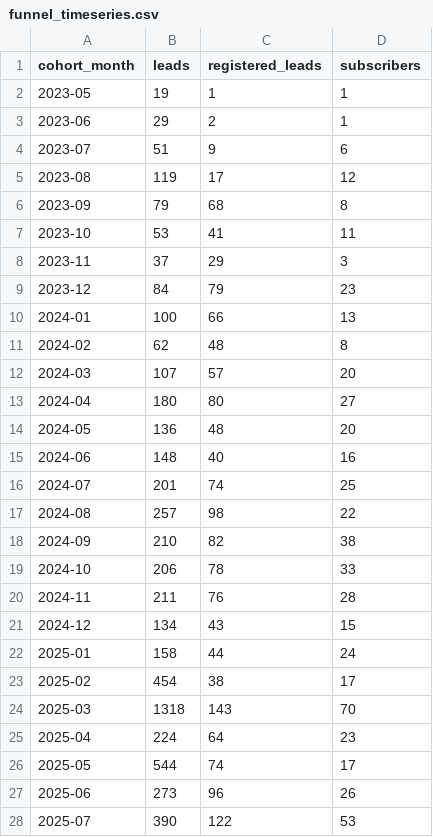
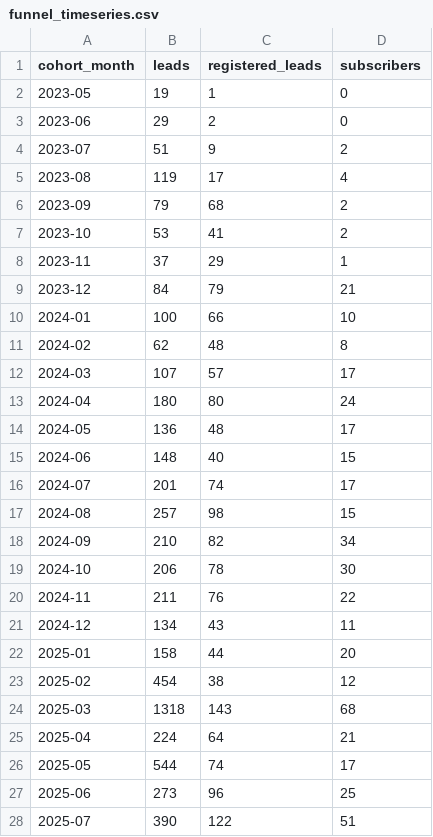
Before and after one commit to AryanGupta-Faireez/Good_Morning_Dashboard, a CSV file: static/data/funnel_timeseries.csv, drawn as a sheet; only a part is shown; the diff covers the shown part only.

```diff
--- a/static/data/funnel_timeseries.csv
+++ b/static/data/funnel_timeseries.csv
@@ -1,28 +1,28 @@
 cohort_month,leads,registered_leads,subscribers
-2023-05,19,1,1
-2023-06,29,2,1
-2023-07,51,9,6
-2023-08,119,17,12
-2023-09,79,68,8
-2023-10,53,41,11
-2023-11,37,29,3
-2023-12,84,79,23
-2024-01,100,66,13
+2023-05,19,1,0
+2023-06,29,2,0
+2023-07,51,9,2
+2023-08,119,17,4
+2023-09,79,68,2
+2023-10,53,41,2
+2023-11,37,29,1
+2023-12,84,79,21
+2024-01,100,66,10
 2024-02,62,48,8
-2024-03,107,57,20
-2024-04,180,80,27
-2024-05,136,48,20
-2024-06,148,40,16
-2024-07,201,74,25
-2024-08,257,98,22
-2024-09,210,82,38
-2024-10,206,78,33
-2024-11,211,76,28
-2024-12,134,43,15
-2025-01,158,44,24
-2025-02,454,38,17
-2025-03,1318,143,70
-2025-04,224,64,23
+2024-03,107,57,17
+2024-04,180,80,24
+2024-05,136,48,17
+2024-06,148,40,15
+2024-07,201,74,17
+2024-08,257,98,15
+2024-09,210,82,34
+2024-10,206,78,30
+2024-11,211,76,22
+2024-12,134,43,11
+2025-01,158,44,20
+2025-02,454,38,12
+2025-03,1318,143,68
+2025-04,224,64,21
 2025-05,544,74,17
-2025-06,273,96,26
-2025-07,390,122,53
+2025-06,273,96,25
+2025-07,390,122,51
```
Also changed, not shown: 13 edited cells elsewhere in this file, static/data/funnel_apts.csv, static/data/funnel_breakdown.csv, 26 other files.
